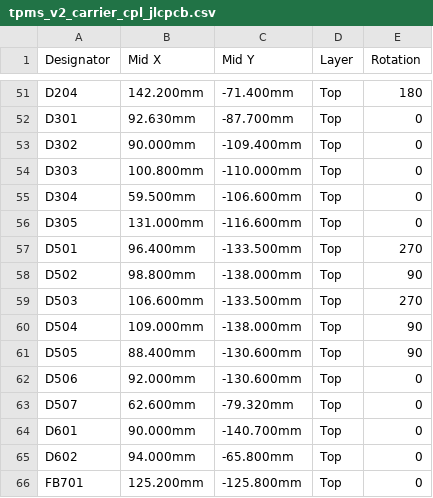
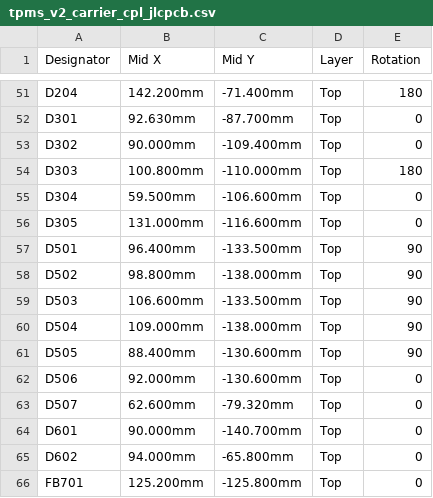
Before and after one commit to AjayaDahal/TPMS-2018-Toyota-Yaris-iA, a CSV file: 03-manufacturing/v2_carrier/tpms_v2_carrier_cpl_jlcpcb.csv, drawn as a sheet; only a part is shown, gaps mark what is left out.

```diff
--- a/03-manufacturing/v2_carrier/tpms_v2_carrier_cpl_jlcpcb.csv
+++ b/03-manufacturing/v2_carrier/tpms_v2_carrier_cpl_jlcpcb.csv
@@ -53,8 +53,8 @@ D301,92.630mm,-87.700mm,Top,0
 D302,90.000mm,-109.400mm,Top,0
-D303,100.800mm,-110.000mm,Top,0
+D303,100.800mm,-110.000mm,Top,180
 D304,59.500mm,-106.600mm,Top,0
 D305,131.000mm,-116.600mm,Top,0
-D501,96.400mm,-133.500mm,Top,270
+D501,96.400mm,-133.500mm,Top,90
 D502,98.800mm,-138.000mm,Top,90
-D503,106.600mm,-133.500mm,Top,270
+D503,106.600mm,-133.500mm,Top,90
 D504,109.000mm,-138.000mm,Top,90
```
Also changed, not shown: 26 other files.
